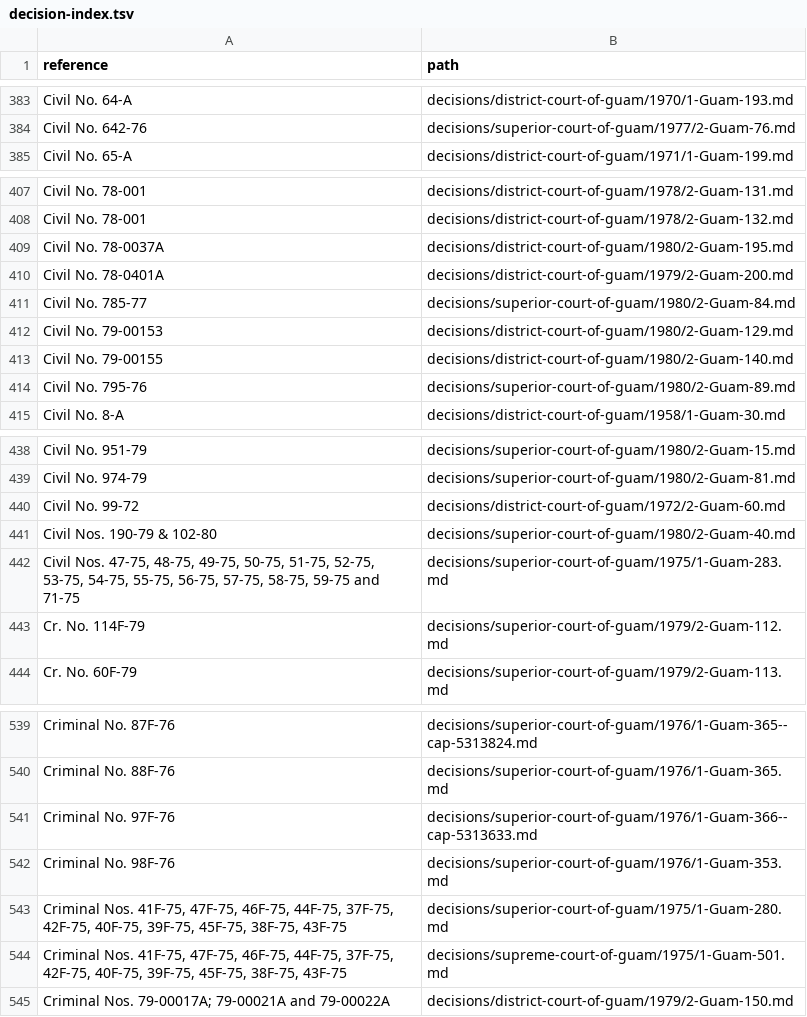
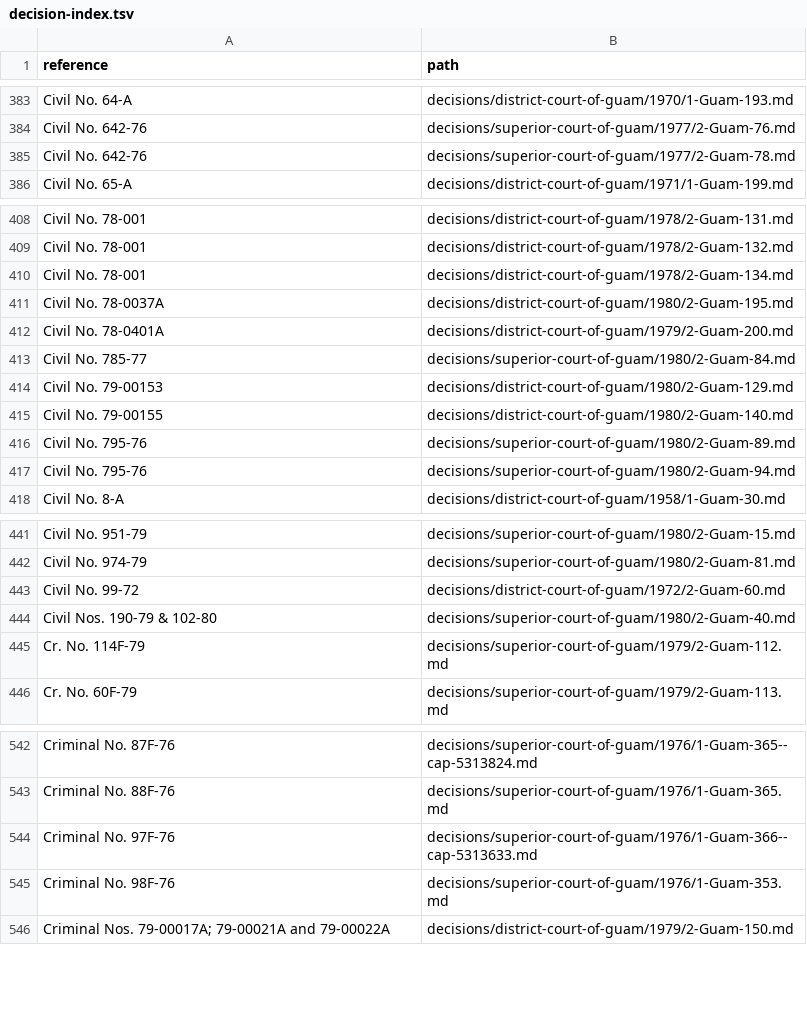
Before and after one commit to lexifina/united-states-guam-caselaw, a TSV file: decision-index.tsv, drawn as a sheet; only a part is shown, gaps mark what is left out; the diff covers the shown part only.

Commit message:
Documentation: CAP deep-check fixes of 2026-11-09: 4 decisions added, 4 corrected; decision index, decision-relations.tsv, decision-dates.tsv, overlay, corpus.json, README, REPRODUCE.md, tools
278 clusters
4 corr wrong merge
12 index rows added
4 index rows dropped
4 new decisions
0 new head matter only
0 partial dates
278 records

```diff
--- a/decision-index.tsv
+++ b/decision-index.tsv
@@ -384,2 +384,3 @@ Civil No. 64-A	decisions/district-court-of-guam/1970/1-Guam-193.md
 Civil No. 642-76	decisions/superior-court-of-guam/1977/2-Guam-76.md
+Civil No. 642-76	decisions/superior-court-of-guam/1977/2-Guam-78.md
 Civil No. 65-A	decisions/district-court-of-guam/1971/1-Guam-199.md
@@ -408,2 +409,3 @@ Civil No. 78-001	decisions/district-court-of-guam/1978/2-Guam-131.md
 Civil No. 78-001	decisions/district-court-of-guam/1978/2-Guam-132.md
+Civil No. 78-001	decisions/district-court-of-guam/1978/2-Guam-134.md
 Civil No. 78-0037A	decisions/district-court-of-guam/1980/2-Guam-195.md
@@ -414,2 +416,3 @@ Civil No. 79-00155	decisions/district-court-of-guam/1980/2-Guam-140.md
 Civil No. 795-76	decisions/superior-court-of-guam/1980/2-Guam-89.md
+Civil No. 795-76	decisions/superior-court-of-guam/1980/2-Guam-94.md
 Civil No. 8-A	decisions/district-court-of-guam/1958/1-Guam-30.md
@@ -441,3 +444,2 @@ Civil No. 99-72	decisions/district-court-of-guam/1972/2-Guam-60.md
 Civil Nos. 190-79 & 102-80	decisions/superior-court-of-guam/1980/2-Guam-40.md
-Civil Nos. 47-75, 48-75, 49-75, 50-75, 51-75, 52-75, 53-75, 54-75, 55-75, 56-75, 57-75, 58-75, 59-75 and 71-75	decisions/superior-court-of-guam/1975/1-Guam-283.md
 Cr. No. 114F-79	decisions/superior-court-of-guam/1979/2-Guam-112.md
@@ -542,4 +545,2 @@ Criminal No. 97F-76	decisions/superior-court-of-guam/1976/1-Guam-366--cap-531363
 Criminal No. 98F-76	decisions/superior-court-of-guam/1976/1-Guam-353.md
-Criminal Nos. 41F-75, 47F-75, 46F-75, 44F-75, 37F-75, 42F-75, 40F-75, 39F-75, 45F-75, 38F-75, 43F-75	decisions/superior-court-of-guam/1975/1-Guam-280.md
-Criminal Nos. 41F-75, 47F-75, 46F-75, 44F-75, 37F-75, 42F-75, 40F-75, 39F-75, 45F-75, 38F-75, 43F-75	decisions/supreme-court-of-guam/1975/1-Guam-501.md
 Criminal Nos. 79-00017A; 79-00021A and 79-00022A	decisions/district-court-of-guam/1979/2-Guam-150.md
```
Also changed, not shown: 5 added rows and 4 edited cells elsewhere in this file, 9 other files.
